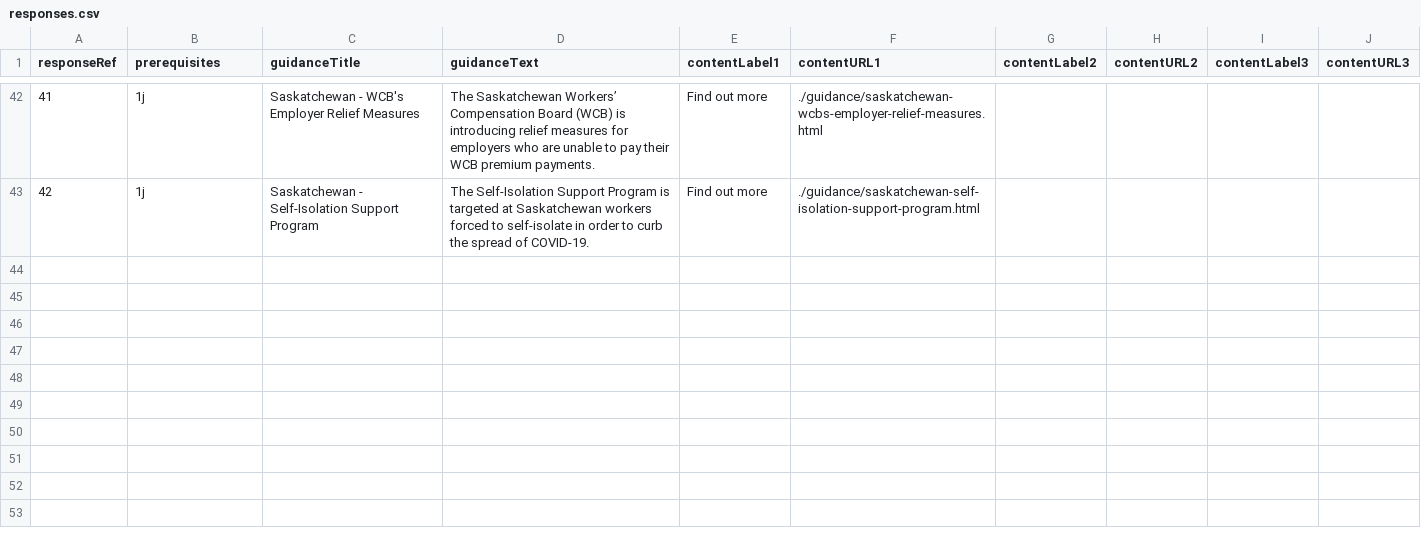
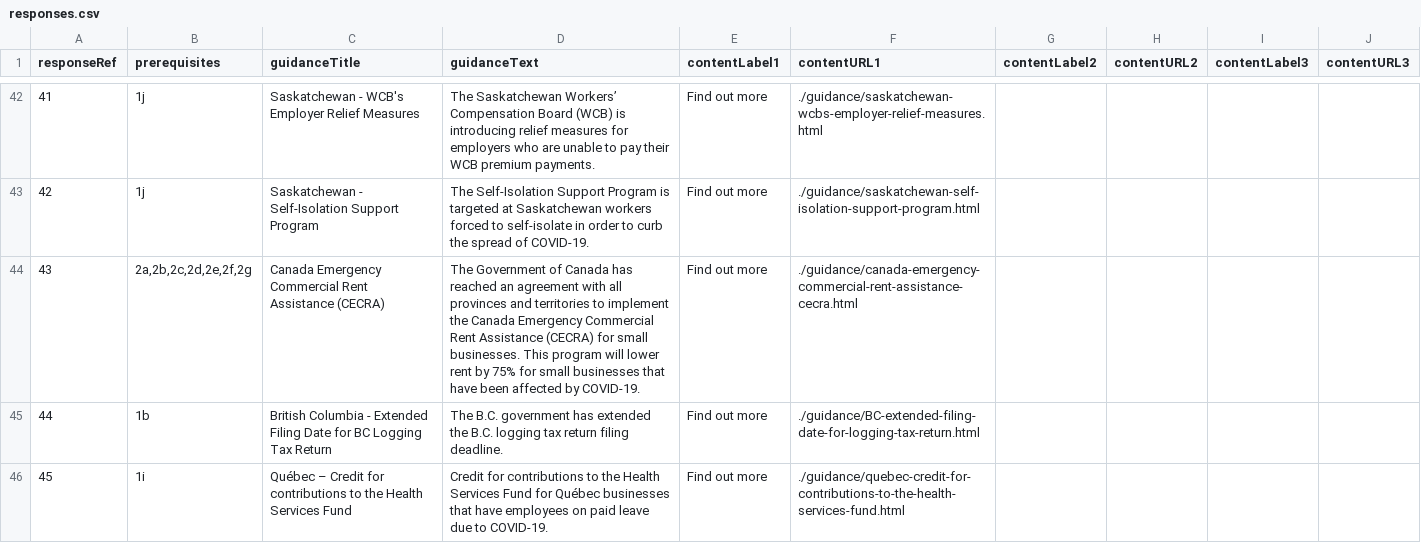
Before and after one commit to wonda05/covid19-business-support-finder, a CSV file: static/data/responses.csv, drawn as a sheet; only a part is shown, gaps mark what is left out.

Commit message:
added responses for 3 latest slides

```diff
--- a/static/data/responses.csv
+++ b/static/data/responses.csv
@@ -43 +43,4 @@
 42,1j,Saskatchewan - Self-Isolation Support Program,The Self-Isolation Support Program is targeted at Saskatchewan workers forced to self-isolate in order to curb the spread of COVID-19.,Find out more,./guidance/saskatchewan-self-isolation-support-program.html
+43,"2a,2b,2c,2d,2e,2f,2g",Canada Emergency Commercial Rent Assistance (CECRA),The Government of Canada has reached an agreement with all provinces and territories to implement the Canada Emergency Commercial Rent Assistance (CECRA) for small businesses. This program will lower rent by 75% for small businesses that have been affected by COVID-19.,Find out more,./guidance/canada-emergency-commercial-rent-assistance-cecra.html
+44,1b,British Columbia - Extended Filing Date for BC Logging Tax Return,The B.C. government has extended the B.C. logging tax return filing deadline.,Find out more,./guidance/BC-extended-filing-date-for-logging-tax-return.html
+45,1i,Québec – Credit for contributions to the Health Services Fund,Credit for contributions to the Health Services Fund for Québec businesses that have employees on paid leave due to COVID-19.,Find out more,./guidance/quebec-credit-for-contributions-to-the-health-services-fund.html
```
